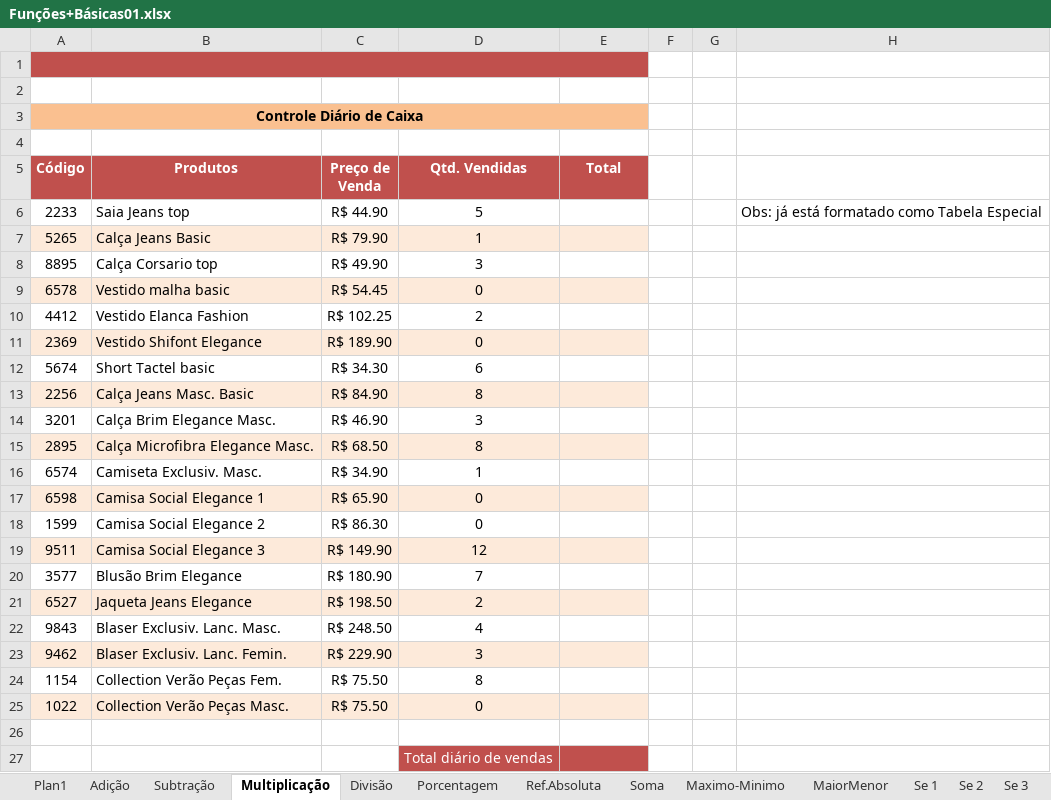
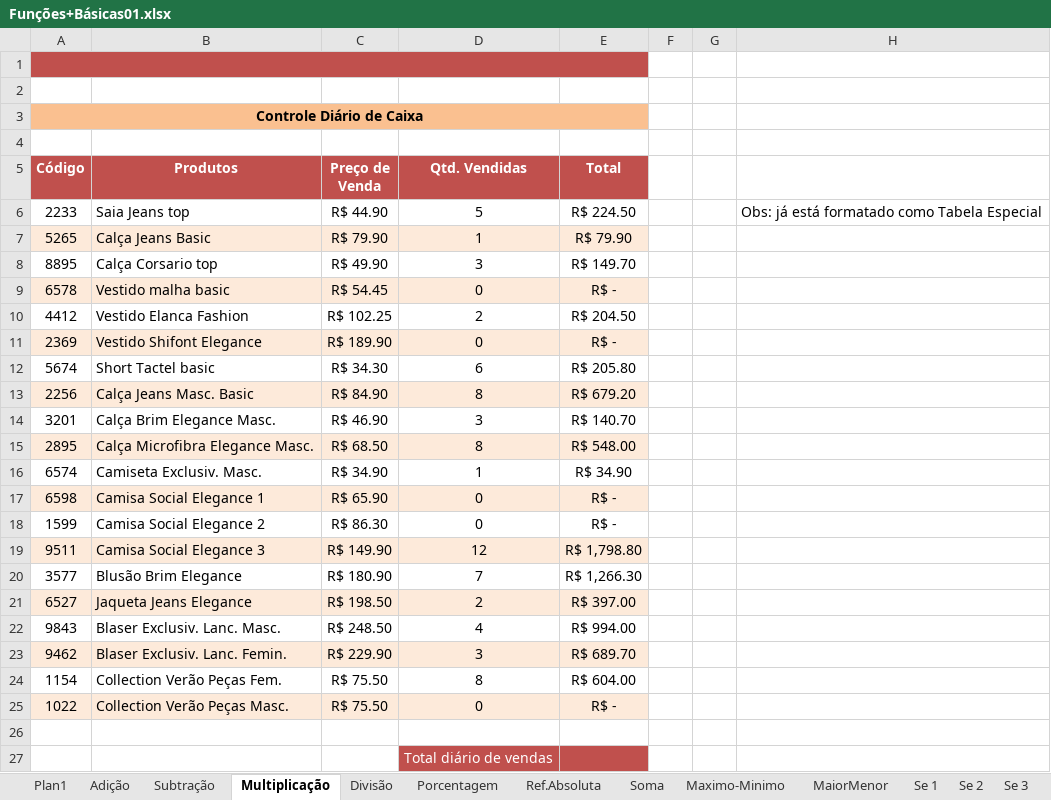
Before and after one commit to HermesNonato7/Curso_Excel_BI_Avancado_Udemy, an Excel workbook: 2-Basico/Funções+Básicas01.xlsx, sheet Multiplicação, drawn as a sheet; values as stored, in another font and other column widths than the file's, no borders; charts and pictures and table styles not drawn; the diff names each change by its address in the sheet, - before the commit and + after, or states it on an @@ line.

```diff
--- a/2-Basico/Funções+Básicas01.xlsx (sheet Multiplicação)
+++ b/2-Basico/Funções+Básicas01.xlsx (sheet Multiplicação)
-E6 (Total): (empty)
+E6 (Total): R$ 224.50
-E7 (Total): (empty)
+E7 (Total): R$ 79.90
-E8 (Total): (empty)
+E8 (Total): R$ 149.70
-E9 (Total): (empty)
+E9 (Total): R$ -
-E10 (Total): (empty)
+E10 (Total): R$ 204.50
-E11 (Total): (empty)
+E11 (Total): R$ -
-E12 (Total): (empty)
+E12 (Total): R$ 205.80
-E13 (Total): (empty)
+E13 (Total): R$ 679.20
-E14 (Total): (empty)
+E14 (Total): R$ 140.70
-E15 (Total): (empty)
+E15 (Total): R$ 548.00
-E16 (Total): (empty)
+E16 (Total): R$ 34.90
-E17:E18 (Total): (empty)
+E17:E18 (Total): R$ -
-E19 (Total): (empty)
+E19 (Total): R$ 1,798.80
-E20 (Total): (empty)
+E20 (Total): R$ 1,266.30
-E21 (Total): (empty)
+E21 (Total): R$ 397.00
-E22 (Total): (empty)
+E22 (Total): R$ 994.00
-E23 (Total): (empty)
+E23 (Total): R$ 689.70
-E24 (Total): (empty)
+E24 (Total): R$ 604.00
-E25 (Total): (empty)
+E25 (Total): R$ -
```
Also changed, not shown: sheet Subtração, sheet Ref.Absoluta, sheet Divisão, sheet Adição, 1 other file.
